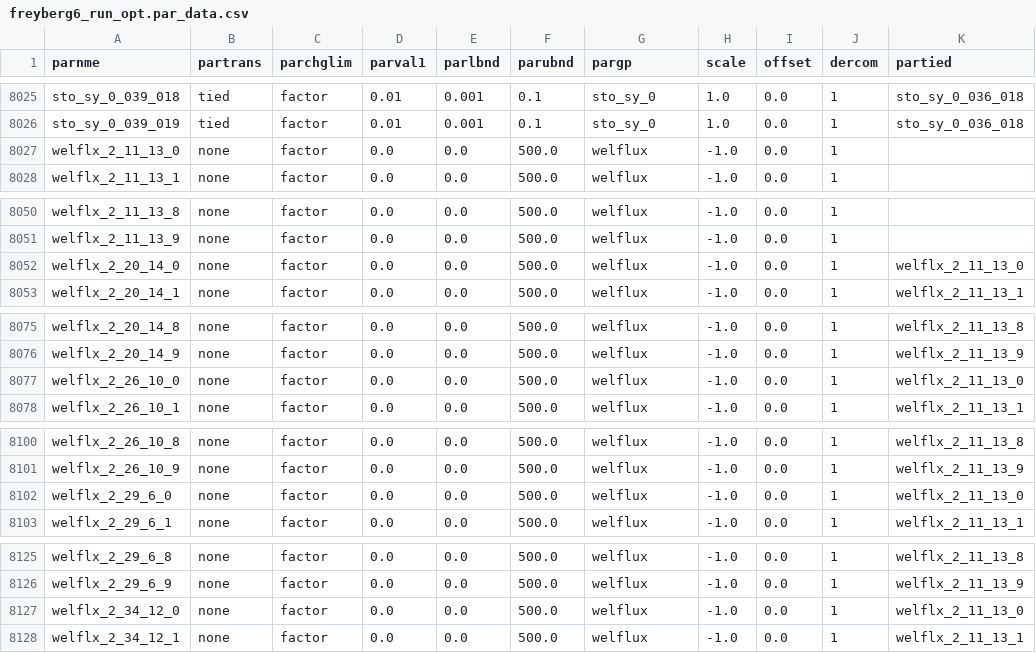
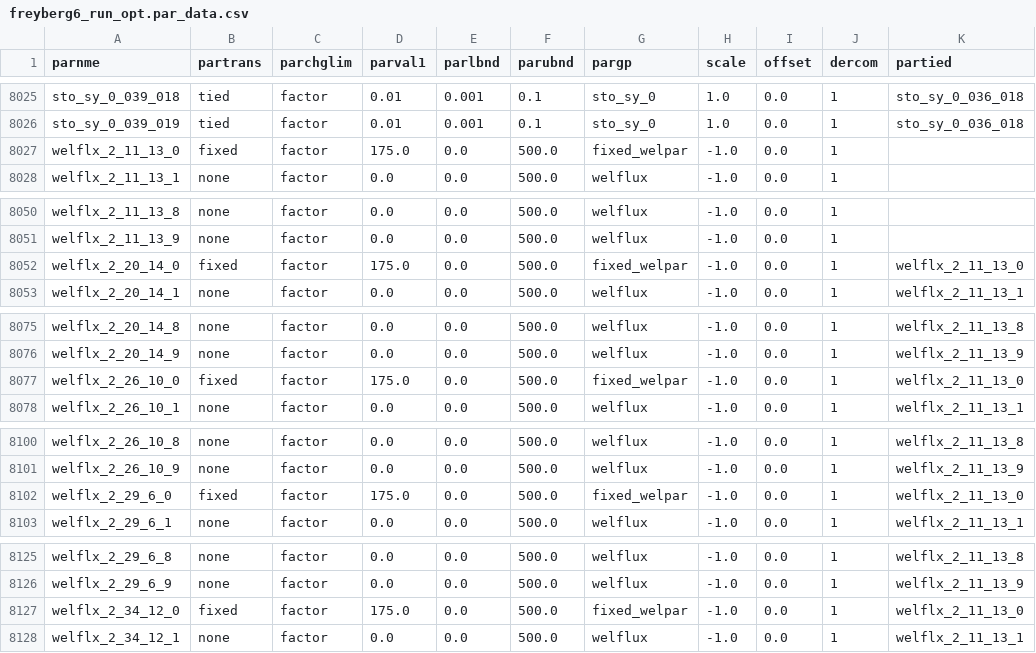
Before and after one commit to jtwhite79/mf6_pest_freyberg, a CSV file: template/freyberg6_run_opt.par_data.csv, drawn as a sheet; only a part is shown, gaps mark what is left out; the diff covers the shown part only.

```diff
--- a/template/freyberg6_run_opt.par_data.csv
+++ b/template/freyberg6_run_opt.par_data.csv
@@ -8026,3 +8026,3 @@ sto_sy_0_039_018,tied,factor,0.01,0.001,0.1,sto_sy_0,1.0,0.0,1,sto_sy_0_036_018
 sto_sy_0_039_019,tied,factor,0.01,0.001,0.1,sto_sy_0,1.0,0.0,1,sto_sy_0_036_018
-welflx_2_11_13_0,none,factor,0.0,0.0,500.0,welflux,-1.0,0.0,1,
+welflx_2_11_13_0,fixed,factor,175.0,0.0,500.0,fixed_welpar,-1.0,0.0,1,
 welflx_2_11_13_1,none,factor,0.0,0.0,500.0,welflux,-1.0,0.0,1,
@@ -8051,3 +8051,3 @@ welflx_2_11_13_8,none,factor,0.0,0.0,500.0,welflux,-1.0,0.0,1,
 welflx_2_11_13_9,none,factor,0.0,0.0,500.0,welflux,-1.0,0.0,1,
-welflx_2_20_14_0,none,factor,0.0,0.0,500.0,welflux,-1.0,0.0,1,welflx_2_11_13_0
+welflx_2_20_14_0,fixed,factor,175.0,0.0,500.0,fixed_welpar,-1.0,0.0,1,welflx_2_11_13_0
 welflx_2_20_14_1,none,factor,0.0,0.0,500.0,welflux,-1.0,0.0,1,welflx_2_11_13_1
@@ -8076,3 +8076,3 @@ welflx_2_20_14_8,none,factor,0.0,0.0,500.0,welflux,-1.0,0.0,1,welflx_2_11_13_8
 welflx_2_20_14_9,none,factor,0.0,0.0,500.0,welflux,-1.0,0.0,1,welflx_2_11_13_9
-welflx_2_26_10_0,none,factor,0.0,0.0,500.0,welflux,-1.0,0.0,1,welflx_2_11_13_0
+welflx_2_26_10_0,fixed,factor,175.0,0.0,500.0,fixed_welpar,-1.0,0.0,1,welflx_2_11_13_0
 welflx_2_26_10_1,none,factor,0.0,0.0,500.0,welflux,-1.0,0.0,1,welflx_2_11_13_1
@@ -8101,3 +8101,3 @@ welflx_2_26_10_8,none,factor,0.0,0.0,500.0,welflux,-1.0,0.0,1,welflx_2_11_13_8
 welflx_2_26_10_9,none,factor,0.0,0.0,500.0,welflux,-1.0,0.0,1,welflx_2_11_13_9
-welflx_2_29_6_0,none,factor,0.0,0.0,500.0,welflux,-1.0,0.0,1,welflx_2_11_13_0
+welflx_2_29_6_0,fixed,factor,175.0,0.0,500.0,fixed_welpar,-1.0,0.0,1,welflx_2_11_13_0
 welflx_2_29_6_1,none,factor,0.0,0.0,500.0,welflux,-1.0,0.0,1,welflx_2_11_13_1
@@ -8126,3 +8126,3 @@ welflx_2_29_6_8,none,factor,0.0,0.0,500.0,welflux,-1.0,0.0,1,welflx_2_11_13_8
 welflx_2_29_6_9,none,factor,0.0,0.0,500.0,welflux,-1.0,0.0,1,welflx_2_11_13_9
-welflx_2_34_12_0,none,factor,0.0,0.0,500.0,welflux,-1.0,0.0,1,welflx_2_11_13_0
+welflx_2_34_12_0,fixed,factor,175.0,0.0,500.0,fixed_welpar,-1.0,0.0,1,welflx_2_11_13_0
 welflx_2_34_12_1,none,factor,0.0,0.0,500.0,welflux,-1.0,0.0,1,welflx_2_11_13_1
```
Also changed, not shown: 3 edited cells elsewhere in this file, template/freyberg6_run_opt.pargrp_data.csv, template/freyberg6_run_sen.pargrp_data.csv, 20 other files.
